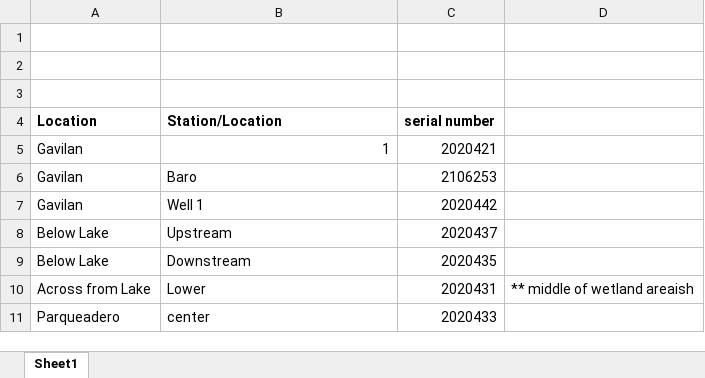
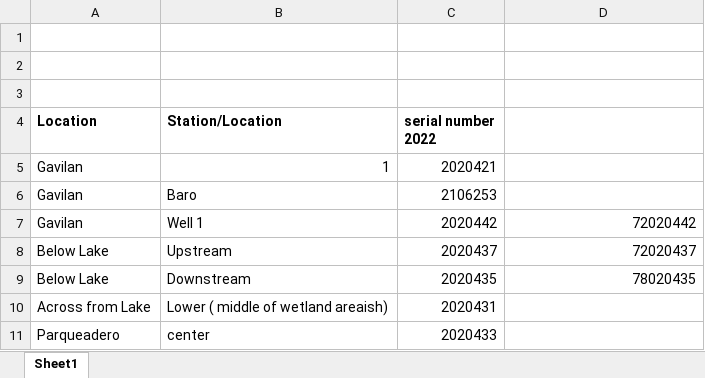
Before and after one commit to Kriddie/LongTermData_CayambeCoca, an Excel workbook: WL_Well/Locations/Solinst_SerialNumber_2022.xlsx, sheet Sheet1, drawn as a sheet; values as stored, in another font and other column widths than the file's, no borders; the diff names each change by its address in the sheet, - before the commit and + after, or states it on an @@ line.

Commit message:
level logger well 2019 data

```diff
--- a/WL_Well/Locations/Solinst_SerialNumber_2022.xlsx (sheet Sheet1)
+++ b/WL_Well/Locations/Solinst_SerialNumber_2022.xlsx (sheet Sheet1)
-C4: serial number
+C4: serial number 2022
-D7: (empty)
+D7: 72020442
-D8: (empty)
+D8: 72020437
-D9: (empty)
+D9: 78020435
-B10 (Station/Location): Lower
+B10 (Station/Location): Lower ( middle of wetland areaish)
-D10: ** middle of wetland areaish
+D10: (empty)
```
Also changed, not shown: 5 other files.
